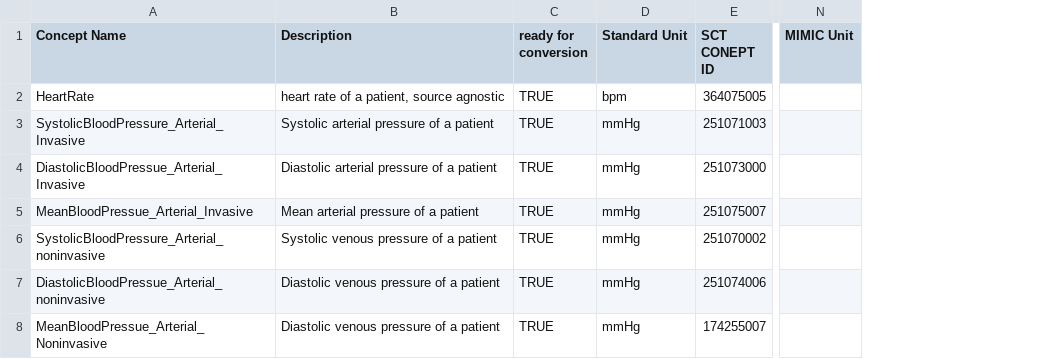
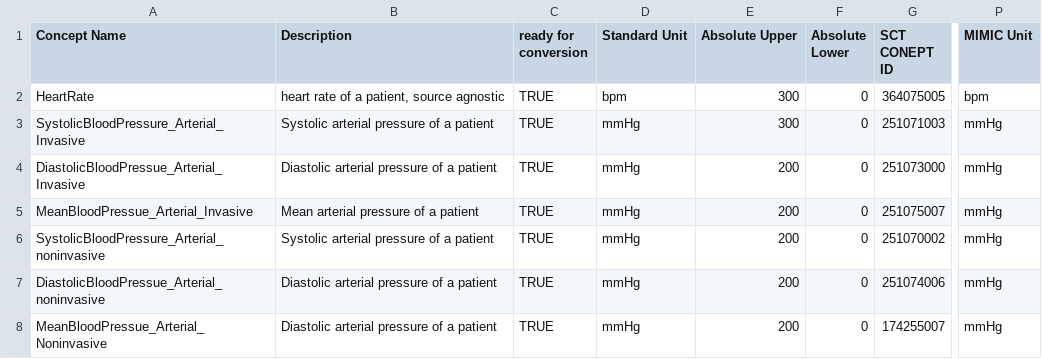
Before and after one commit to aidh-ms/oicu-conceptbase, a CSV file: main_mapping.csv, drawn as a sheet; only a part is shown, gaps mark what is left out; addresses are those after the commit; the diff covers the shown part only; the diff names each change by its address in the sheet, - before the commit and + after, or states it on an @@ line.

Commit message:
update concepts

```diff
--- a/main_mapping.csv
+++ b/main_mapping.csv
+column E (Absolute Upper), rows 2-8: 300 | 300 | 200 | 200 | 200 | 200 | 200
+column F (Absolute Lower), rows 2-8: all 0
-P2 (MIMIC Unit): (empty)
+P2 (MIMIC Unit): bpm
-P3:P8 (MIMIC Unit): (empty)
+P3:P8 (MIMIC Unit): mmHg
-B6 (Description): Systolic venous pressure of a patient
+B6 (Description): Systolic arterial pressure of a patient
-B7:B8 (Description): Diastolic venous pressure of a patient
+B7:B8 (Description): Diastolic arterial pressure of a patient
```
Also changed, not shown: 1 removed row and 17 edited cells elsewhere in this file, 27 other files.
